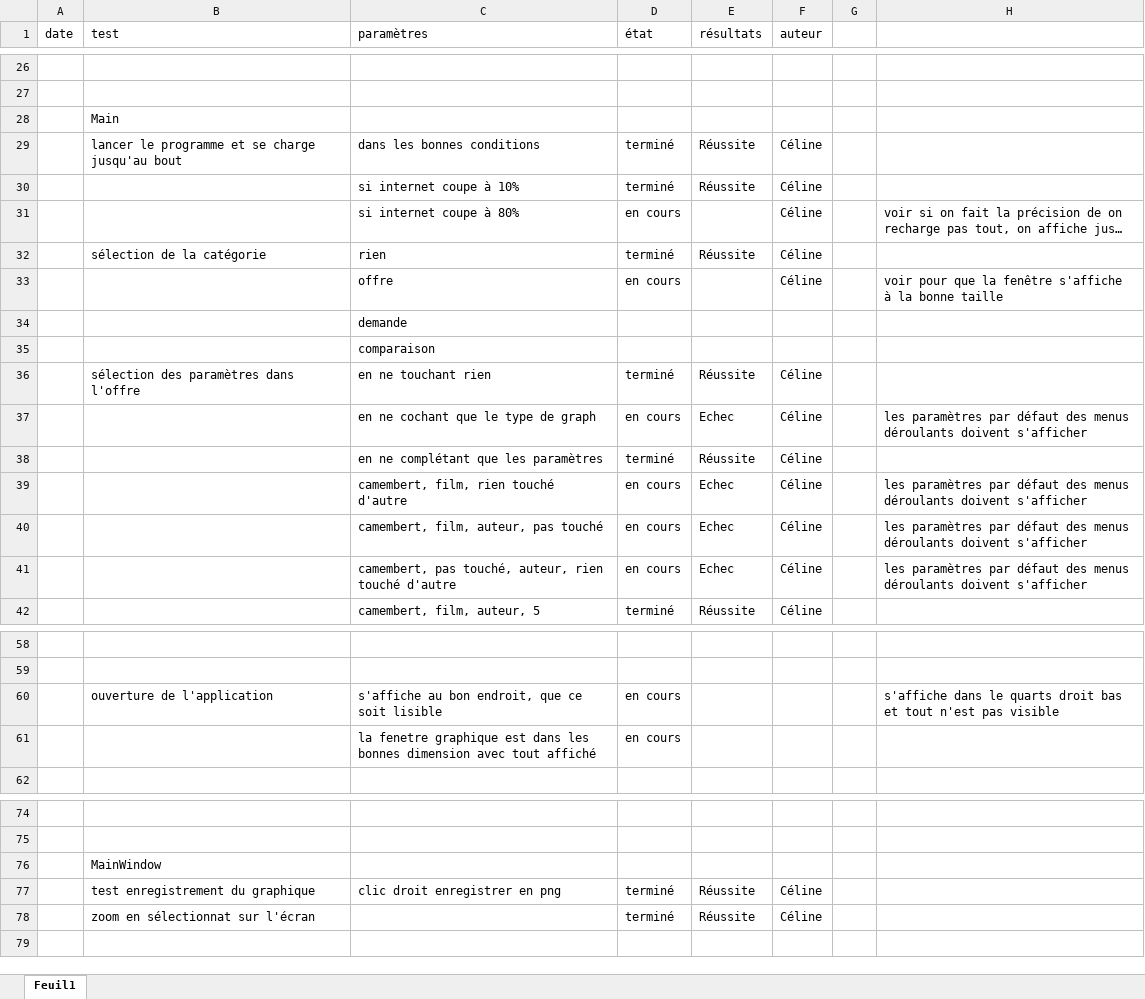
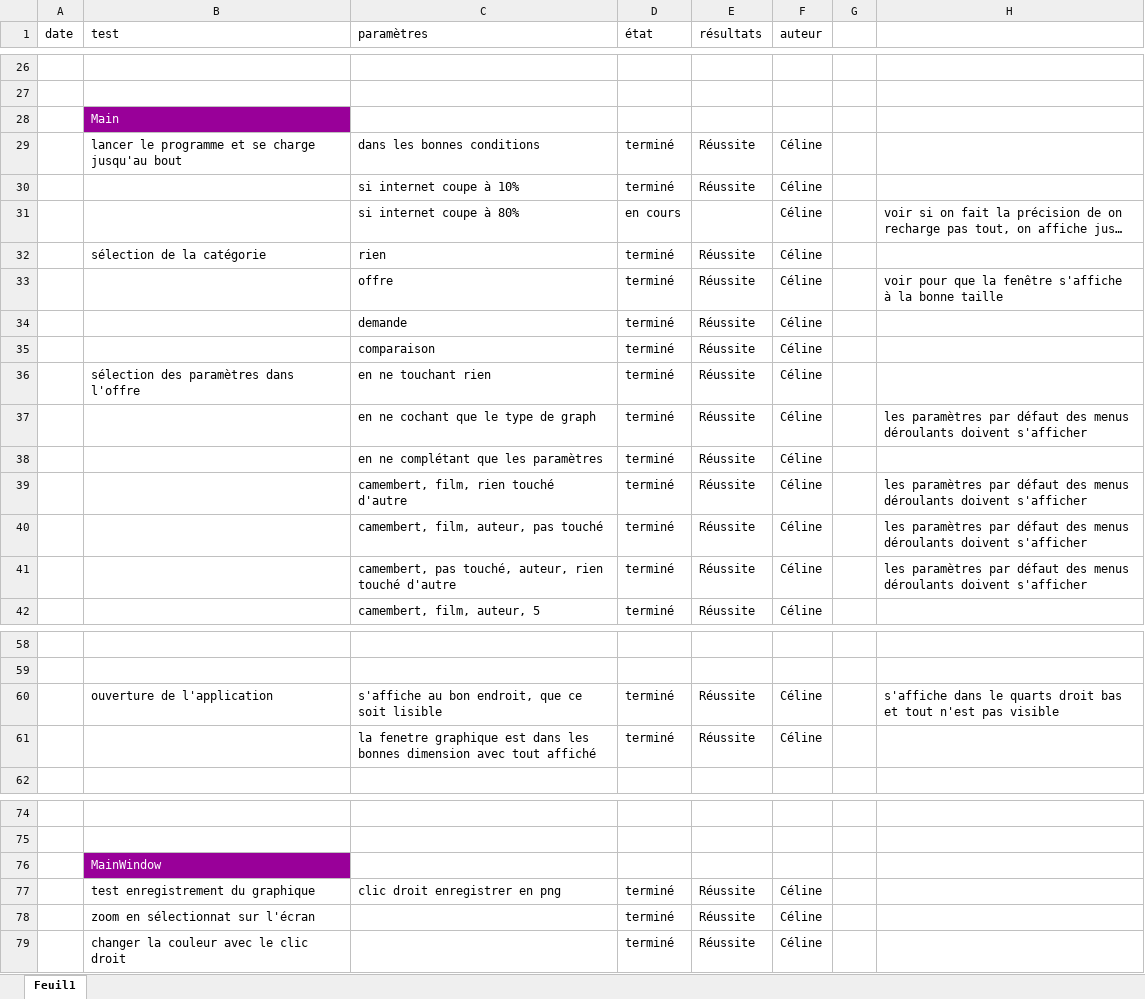
Before and after one commit to CelinePN/analysts, an Excel workbook: cahier_de_tests.xlsx, sheet Feuil1, drawn as a sheet; only a part is shown, gaps mark what is left out; long unchanged cells end in …; values as stored, in another font and other column widths than the file's, no borders; conditional formats not drawn; removed rows and columns are numbered as before the commit, all else as after; the diff covers the shown part only; the diff names each change by its address in the sheet, - before the commit and + after, or states it on an @@ line.

Commit message:
Update cahier_de_tests.xlsx

```diff
--- a/cahier_de_tests.xlsx (sheet Feuil1)
+++ b/cahier_de_tests.xlsx (sheet Feuil1)
@@ B28 fill: none → #990099, text colour: black → #FFFFFF @@
-D33 (état): en cours
+D33 (état): terminé
-E33 (résultats): (empty)
+E33 (résultats): Réussite
-row 34:  |  | demande
-row 35:  |  | comparaison
+row 34:  |  | demande | terminé | Réussite | Céline
+row 35:  |  | comparaison | terminé | Réussite | Céline
-D37 (état): en cours
+D37 (état): terminé
-E37 (résultats): Echec
+E37 (résultats): Réussite
-D39:D41 (état): en cours
+D39:D41 (état): terminé
-E39:E41 (résultats): Echec
+E39:E41 (résultats): Réussite
-D60 (état): en cours
+D60 (état): terminé
-E60 (résultats): (empty)
+E60 (résultats): Réussite
-F60 (auteur): (empty)
+F60 (auteur): Céline
-row 61:  |  | la fenetre graphique est dans les bonnes dimension avec tout affiché | en cours
+row 61:  |  | la fenetre graphique est dans les bonnes dimension avec tout affiché | terminé | Réussite | Céline
@@ B76 fill: none → #990099, text colour: black → #FFFFFF @@
+row 79:  | changer la couleur avec le clic droit |  | terminé | Réussite | Céline
```
Also changed, not shown: 2 edited cells and cell formats elsewhere in this sheet.
